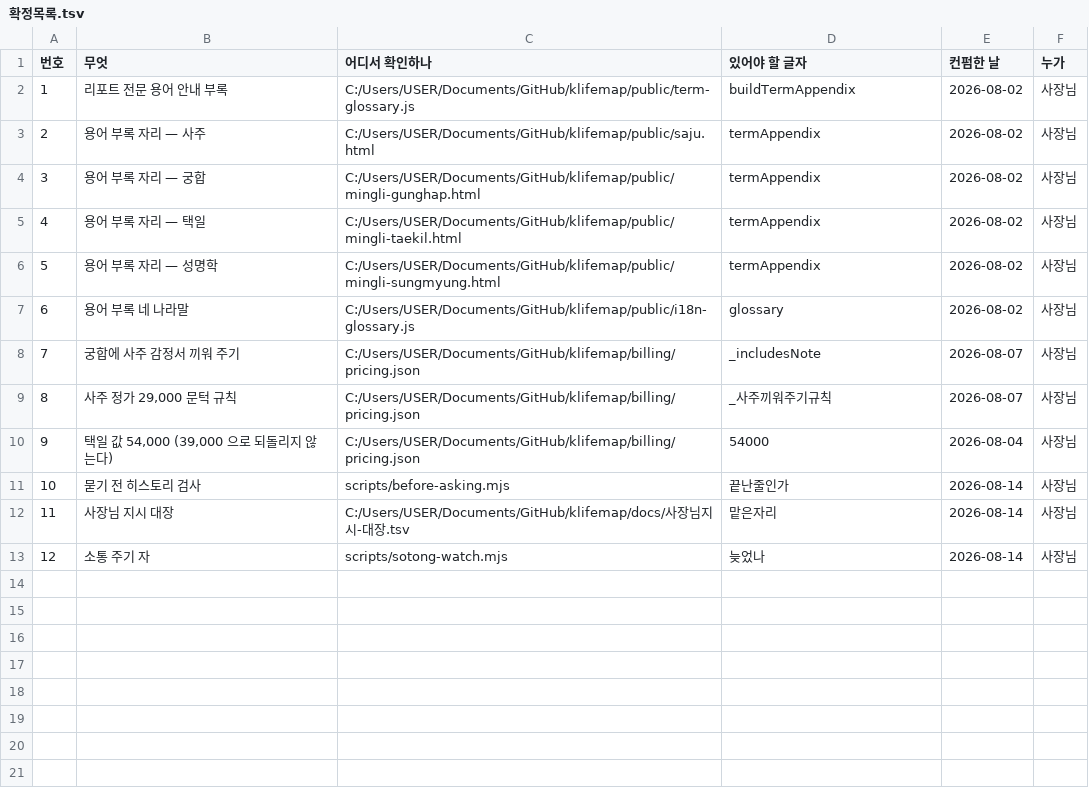
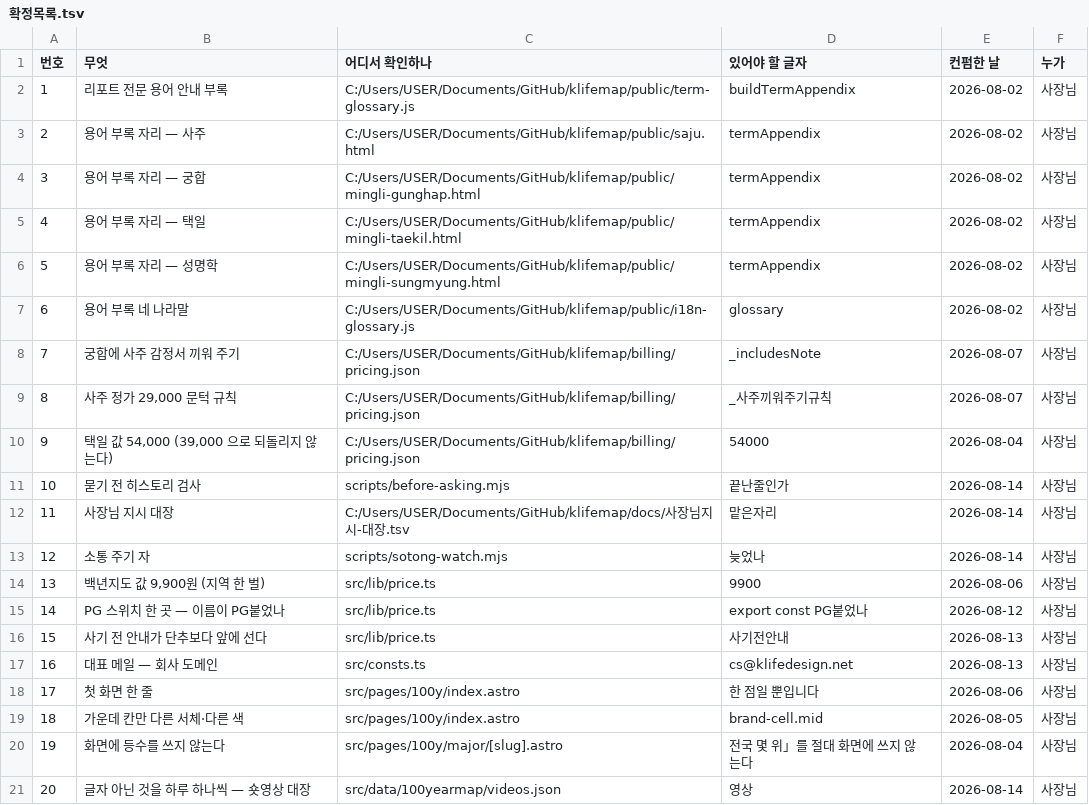
Before and after one commit to parkintaek2-gif/parkintaek2-gif.github.io, a TSV file: docs/확정목록.tsv, drawn as a sheet.

```diff
--- a/docs/확정목록.tsv
+++ b/docs/확정목록.tsv
@@ -13 +13,9 @@
 12	소통 주기 자	scripts/sotong-watch.mjs	늦었나	2026-08-14	사장님
+13	백년지도 값 9,900원 (지역 한 벌)	src/lib/price.ts	9900	2026-08-06	사장님
+14	PG 스위치 한 곳 — 이름이 PG붙었나	src/lib/price.ts	export const PG붙었나	2026-08-12	사장님
+15	사기 전 안내가 단추보다 앞에 선다	src/lib/price.ts	사기전안내	2026-08-13	사장님
+16	대표 메일 — 회사 도메인	src/consts.ts	cs@klifedesign.net	2026-08-13	사장님
+17	첫 화면 한 줄	src/pages/100y/index.astro	한 점일 뿐입니다	2026-08-06	사장님
+18	가운데 칸만 다른 서체·다른 색	src/pages/100y/index.astro	brand-cell.mid	2026-08-05	사장님
+19	화면에 등수를 쓰지 않는다	src/pages/100y/major/[slug].astro	전국 몇 위」를 절대 화면에 쓰지 않는다	2026-08-04	사장님
+20	글자 아닌 것을 하루 하나씩 — 숏영상 대장	src/data/100yearmap/videos.json	"영상"	2026-08-14	사장님
```
